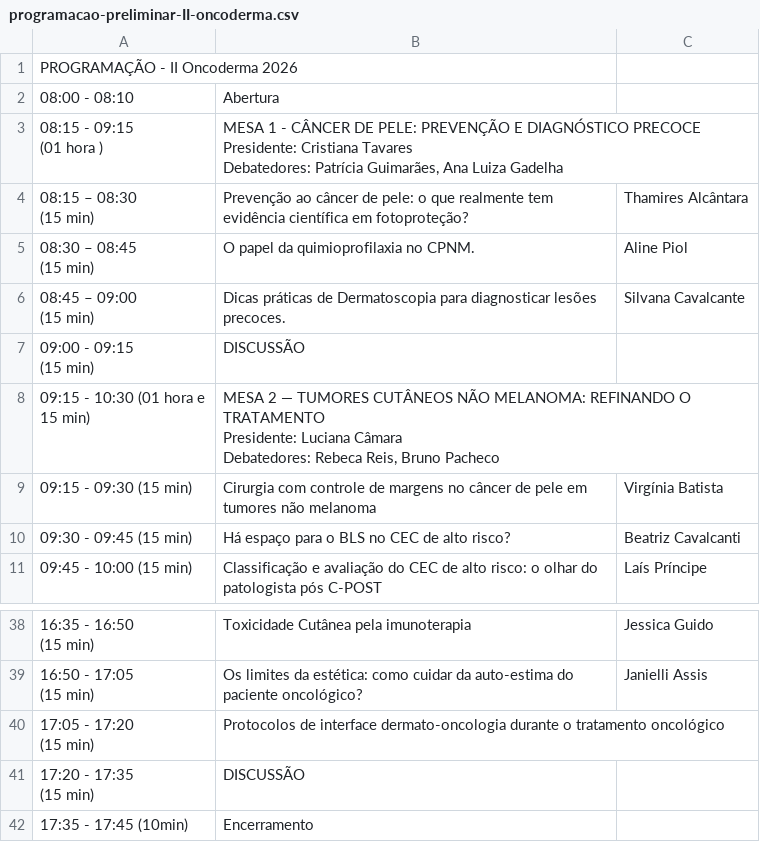
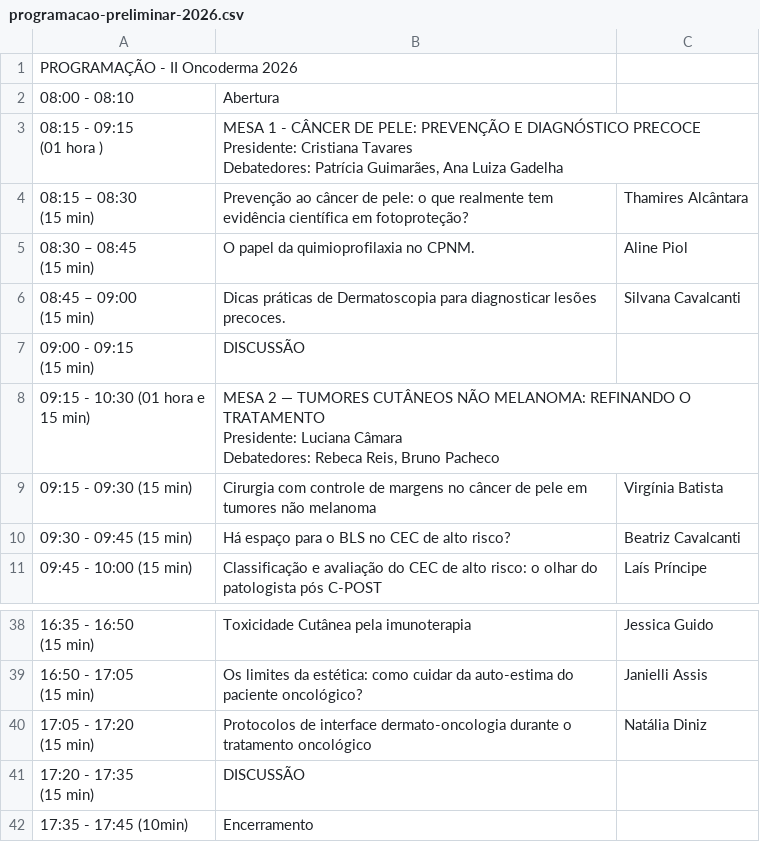
Before and after one commit to jgfn1/luka, a CSV file: oncoderma2026/schedule/programacao-preliminar-2026.csv (was oncoderma2026/schedule/programacao-preliminar-II-oncoderma.csv), drawn as a sheet; only a part is shown, gaps mark what is left out; the diff names each change by its address in the sheet, - before the commit and + after, or states it on an @@ line.

```diff
--- a/oncoderma2026/schedule/programacao-preliminar-II-oncoderma.csv
+++ b/oncoderma2026/schedule/programacao-preliminar-2026.csv
-C6: Silvana Cavalcante
+C6: Silvana Cavalcanti
-C40: (empty)
+C40: Natália Diniz
```
Also changed, not shown: oncoderma2026/resumes/resumes.csv, 9 other files.
